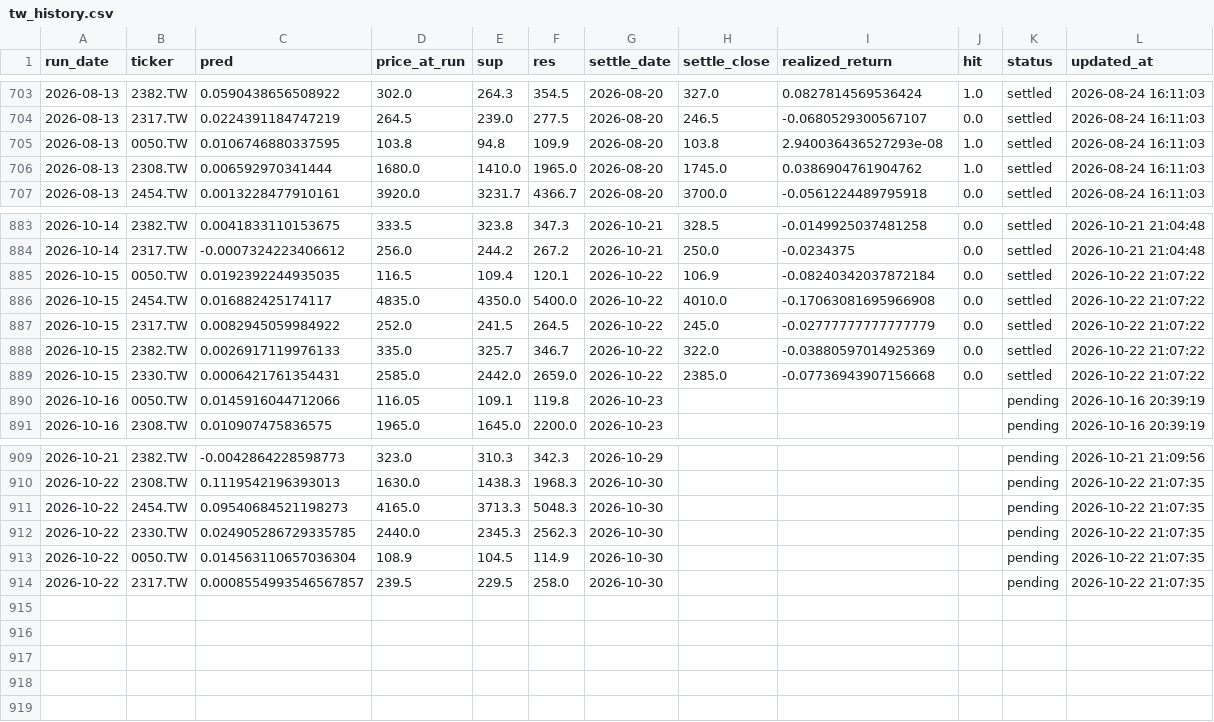
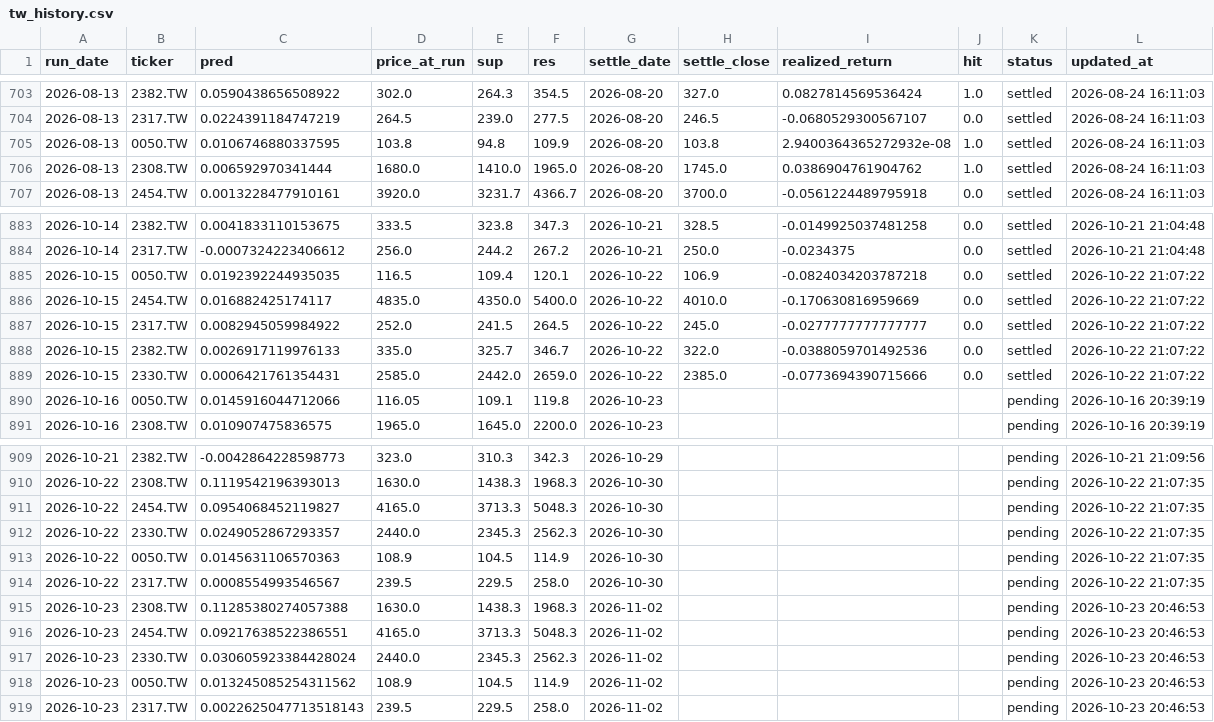
Before and after one commit to chehao0221/taiwan-stock-ai, a CSV file: tw_history.csv, drawn as a sheet; only a part is shown, gaps mark what is left out.

```diff
--- a/tw_history.csv
+++ b/tw_history.csv
@@ -704,3 +704,3 @@
 2026-08-13,2317.TW,0.0224391184747219,264.5,239.0,277.5,2026-08-20,246.5,-0.0680529300567107,0.0,settled,2026-08-24 16:11:03
-2026-08-13,0050.TW,0.0106746880337595,103.8,94.8,109.9,2026-08-20,103.8,2.940036436527293e-08,1.0,settled,2026-08-24 16:11:03
+2026-08-13,0050.TW,0.0106746880337595,103.8,94.8,109.9,2026-08-20,103.8,2.9400364365272932e-08,1.0,settled,2026-08-24 16:11:03
 2026-08-13,2308.TW,0.006592970341444,1680.0,1410.0,1965.0,2026-08-20,1745.0,0.0386904761904762,1.0,settled,2026-08-24 16:11:03
@@ -884,7 +884,7 @@
 2026-10-14,2317.TW,-0.0007324223406612,256.0,244.2,267.2,2026-10-21,250.0,-0.0234375,0.0,settled,2026-10-21 21:04:48
-2026-10-15,0050.TW,0.0192392244935035,116.5,109.4,120.1,2026-10-22,106.9,-0.08240342037872184,0.0,settled,2026-10-22 21:07:22
-2026-10-15,2454.TW,0.016882425174117,4835.0,4350.0,5400.0,2026-10-22,4010.0,-0.17063081695966908,0.0,settled,2026-10-22 21:07:22
-2026-10-15,2317.TW,0.0082945059984922,252.0,241.5,264.5,2026-10-22,245.0,-0.02777777777777779,0.0,settled,2026-10-22 21:07:22
-2026-10-15,2382.TW,0.0026917119976133,335.0,325.7,346.7,2026-10-22,322.0,-0.03880597014925369,0.0,settled,2026-10-22 21:07:22
-2026-10-15,2330.TW,0.0006421761354431,2585.0,2442.0,2659.0,2026-10-22,2385.0,-0.07736943907156668,0.0,settled,2026-10-22 21:07:22
+2026-10-15,0050.TW,0.0192392244935035,116.5,109.4,120.1,2026-10-22,106.9,-0.0824034203787218,0.0,settled,2026-10-22 21:07:22
+2026-10-15,2454.TW,0.016882425174117,4835.0,4350.0,5400.0,2026-10-22,4010.0,-0.170630816959669,0.0,settled,2026-10-22 21:07:22
+2026-10-15,2317.TW,0.0082945059984922,252.0,241.5,264.5,2026-10-22,245.0,-0.0277777777777777,0.0,settled,2026-10-22 21:07:22
+2026-10-15,2382.TW,0.0026917119976133,335.0,325.7,346.7,2026-10-22,322.0,-0.0388059701492536,0.0,settled,2026-10-22 21:07:22
+2026-10-15,2330.TW,0.0006421761354431,2585.0,2442.0,2659.0,2026-10-22,2385.0,-0.0773694390715666,0.0,settled,2026-10-22 21:07:22
 2026-10-16,0050.TW,0.0145916044712066,116.05,109.1,119.8,2026-10-23,,,,pending,2026-10-16 20:39:19
@@ -910,5 +910,10 @@
 2026-10-22,2308.TW,0.1119542196393013,1630.0,1438.3,1968.3,2026-10-30,,,,pending,2026-10-22 21:07:35
-2026-10-22,2454.TW,0.09540684521198273,4165.0,3713.3,5048.3,2026-10-30,,,,pending,2026-10-22 21:07:35
-2026-10-22,2330.TW,0.024905286729335785,2440.0,2345.3,2562.3,2026-10-30,,,,pending,2026-10-22 21:07:35
-2026-10-22,0050.TW,0.014563110657036304,108.9,104.5,114.9,2026-10-30,,,,pending,2026-10-22 21:07:35
-2026-10-22,2317.TW,0.0008554993546567857,239.5,229.5,258.0,2026-10-30,,,,pending,2026-10-22 21:07:35
+2026-10-22,2454.TW,0.0954068452119827,4165.0,3713.3,5048.3,2026-10-30,,,,pending,2026-10-22 21:07:35
+2026-10-22,2330.TW,0.0249052867293357,2440.0,2345.3,2562.3,2026-10-30,,,,pending,2026-10-22 21:07:35
+2026-10-22,0050.TW,0.0145631106570363,108.9,104.5,114.9,2026-10-30,,,,pending,2026-10-22 21:07:35
+2026-10-22,2317.TW,0.0008554993546567,239.5,229.5,258.0,2026-10-30,,,,pending,2026-10-22 21:07:35
+2026-10-23,2308.TW,0.11285380274057388,1630.0,1438.3,1968.3,2026-11-02,,,,pending,2026-10-23 20:46:53
+2026-10-23,2454.TW,0.09217638522386551,4165.0,3713.3,5048.3,2026-11-02,,,,pending,2026-10-23 20:46:53
+2026-10-23,2330.TW,0.030605923384428024,2440.0,2345.3,2562.3,2026-11-02,,,,pending,2026-10-23 20:46:53
+2026-10-23,0050.TW,0.013245085254311562,108.9,104.5,114.9,2026-11-02,,,,pending,2026-10-23 20:46:53
+2026-10-23,2317.TW,0.0022625047713518143,239.5,229.5,258.0,2026-11-02,,,,pending,2026-10-23 20:46:53
```
